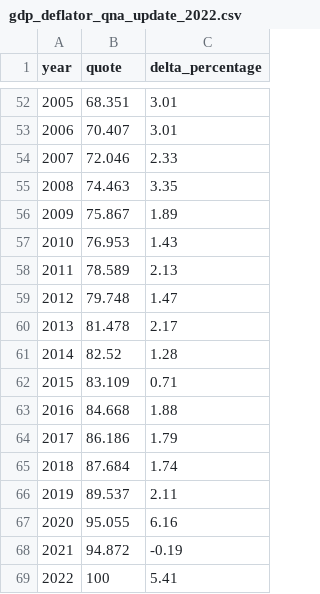
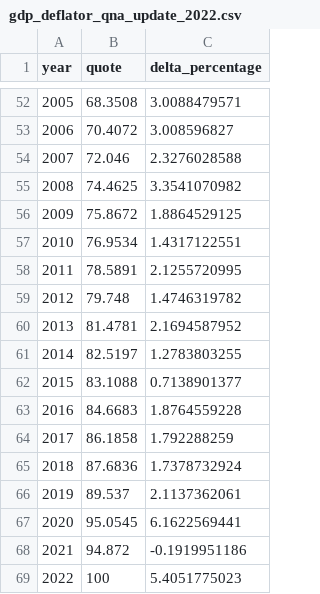
Before and after one commit to miscellane/extra, a CSV file: data/deflator/gdp_deflator_qna_update_2022.csv, drawn as a sheet; only a part is shown, gaps mark what is left out; the diff covers the shown part only.

```diff
--- a/data/deflator/gdp_deflator_qna_update_2022.csv
+++ b/data/deflator/gdp_deflator_qna_update_2022.csv
@@ -52,18 +52,18 @@ year,quote,delta_percentage
-2005,68.351,3.01
-2006,70.407,3.01
-2007,72.046,2.33
-2008,74.463,3.35
-2009,75.867,1.89
-2010,76.953,1.43
-2011,78.589,2.13
-2012,79.748,1.47
-2013,81.478,2.17
-2014,82.52,1.28
-2015,83.109,0.71
-2016,84.668,1.88
-2017,86.186,1.79
-2018,87.684,1.74
-2019,89.537,2.11
-2020,95.055,6.16
-2021,94.872,-0.19
-2022,100,5.41
+2005,68.3508,3.0088479571
+2006,70.4072,3.008596827
+2007,72.046,2.3276028588
+2008,74.4625,3.3541070982
+2009,75.8672,1.8864529125
+2010,76.9534,1.4317122551
+2011,78.5891,2.1255720995
+2012,79.748,1.4746319782
+2013,81.4781,2.1694587952
+2014,82.5197,1.2783803255
+2015,83.1088,0.7138901377
+2016,84.6683,1.8764559228
+2017,86.1858,1.792288259
+2018,87.6836,1.7378732924
+2019,89.537,2.1137362061
+2020,95.0545,6.1622569441
+2021,94.872,-0.1919951186
+2022,100,5.4051775023
```
Also changed, not shown: 95 edited cells elsewhere in this file.
